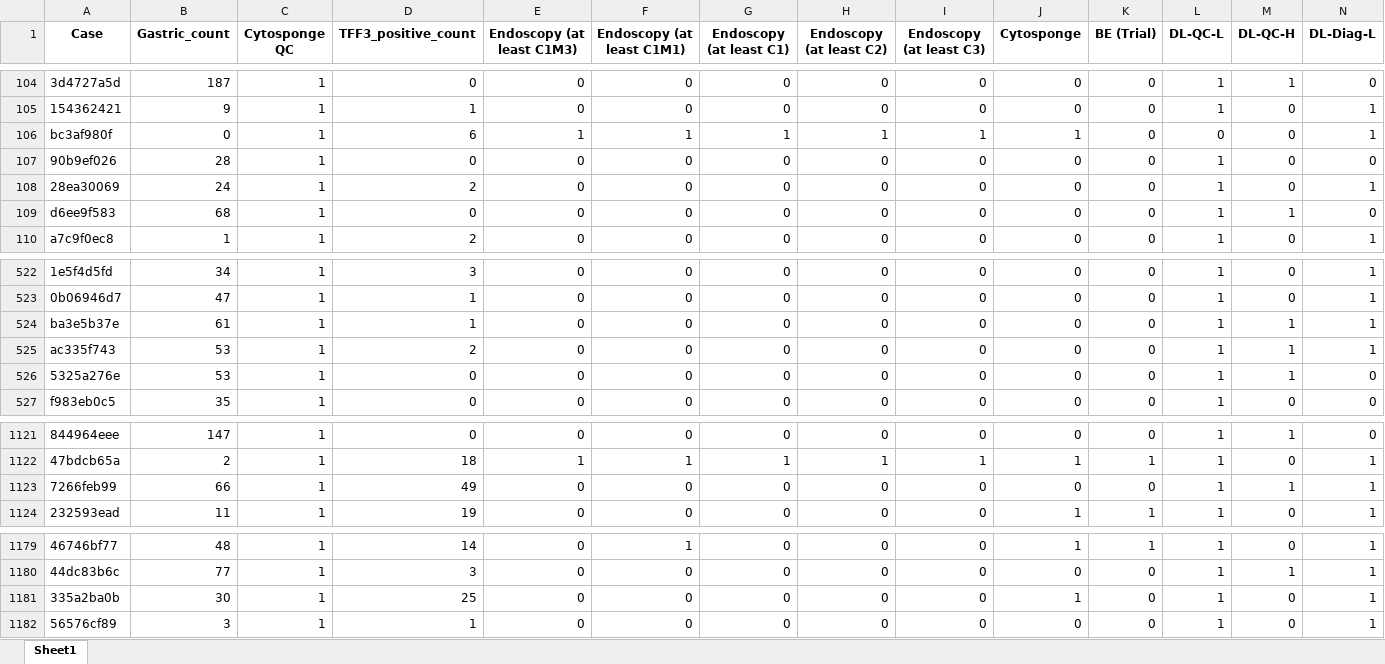
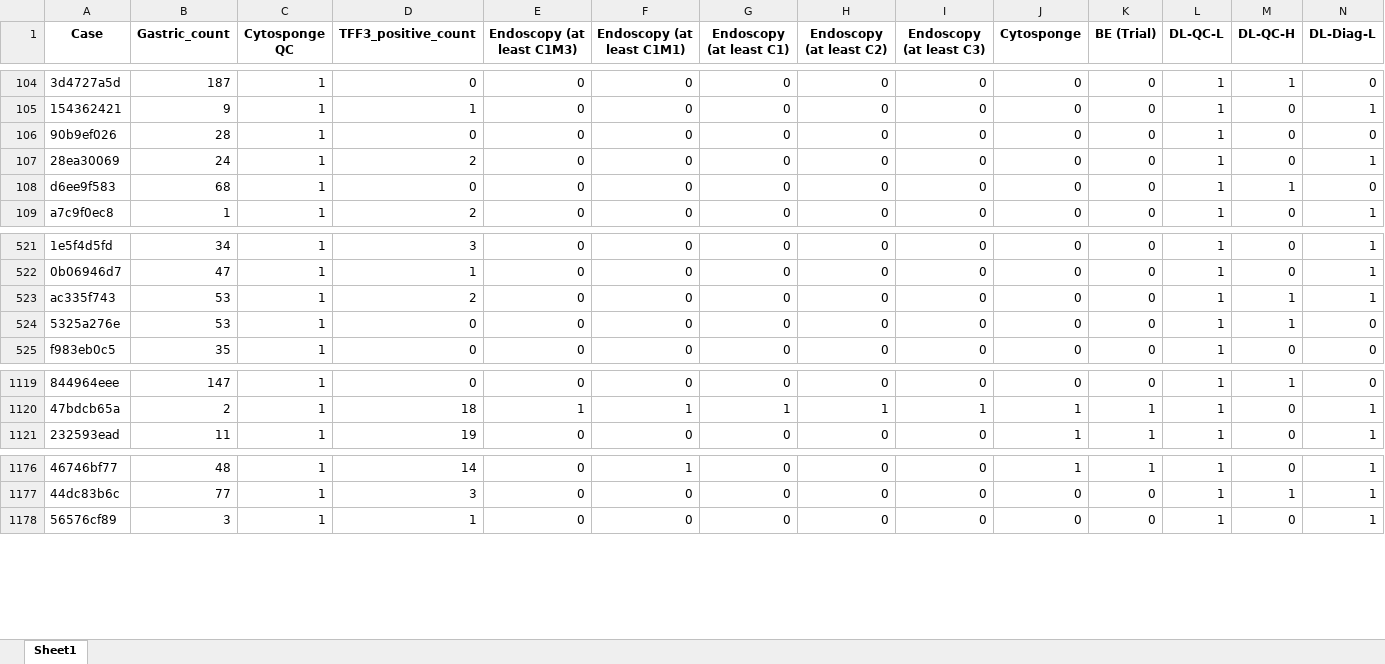
Before and after one commit to markowetzlab/barretts-segment-length-predictor, an Excel workbook: data/BEST3_TFF3_AND_GASTRIC_TILE_COUNTS_QC_PASSING.xlsx, sheet Sheet1, drawn as a sheet; only a part is shown, gaps mark what is left out; values as stored, in another font and other column widths than the file's, no borders; rows hold the shown columns only; the diff names each change by its address in the sheet, - before the commit and + after, or states it on an @@ line.

Commit message:
Removed 4 BEST3 cases that actually had cancer

```diff
--- a/data/BEST3_TFF3_AND_GASTRIC_TILE_COUNTS_QC_PASSING.xlsx (sheet Sheet1)
+++ b/data/BEST3_TFF3_AND_GASTRIC_TILE_COUNTS_QC_PASSING.xlsx (sheet Sheet1)
-row 106: bc3af980f | 0 | 1 | 6 | 1 | 1 | 1 | 1 | 1 | 1 | 0 | 0 | 0 | 1
-row 524: ba3e5b37e | 61 | 1 | 1 | 0 | 0 | 0 | 0 | 0 | 0 | 0 | 1 | 1 | 1
-row 1123: 7266feb99 | 66 | 1 | 49 | 0 | 0 | 0 | 0 | 0 | 0 | 0 | 1 | 1 | 1
-row 1181: 335a2ba0b | 30 | 1 | 25 | 0 | 0 | 0 | 0 | 0 | 1 | 0 | 1 | 0 | 1
```
Also changed, not shown: data/BEST3_TFF3_MANUAL_COUNTS.xlsx, 12 other files.
